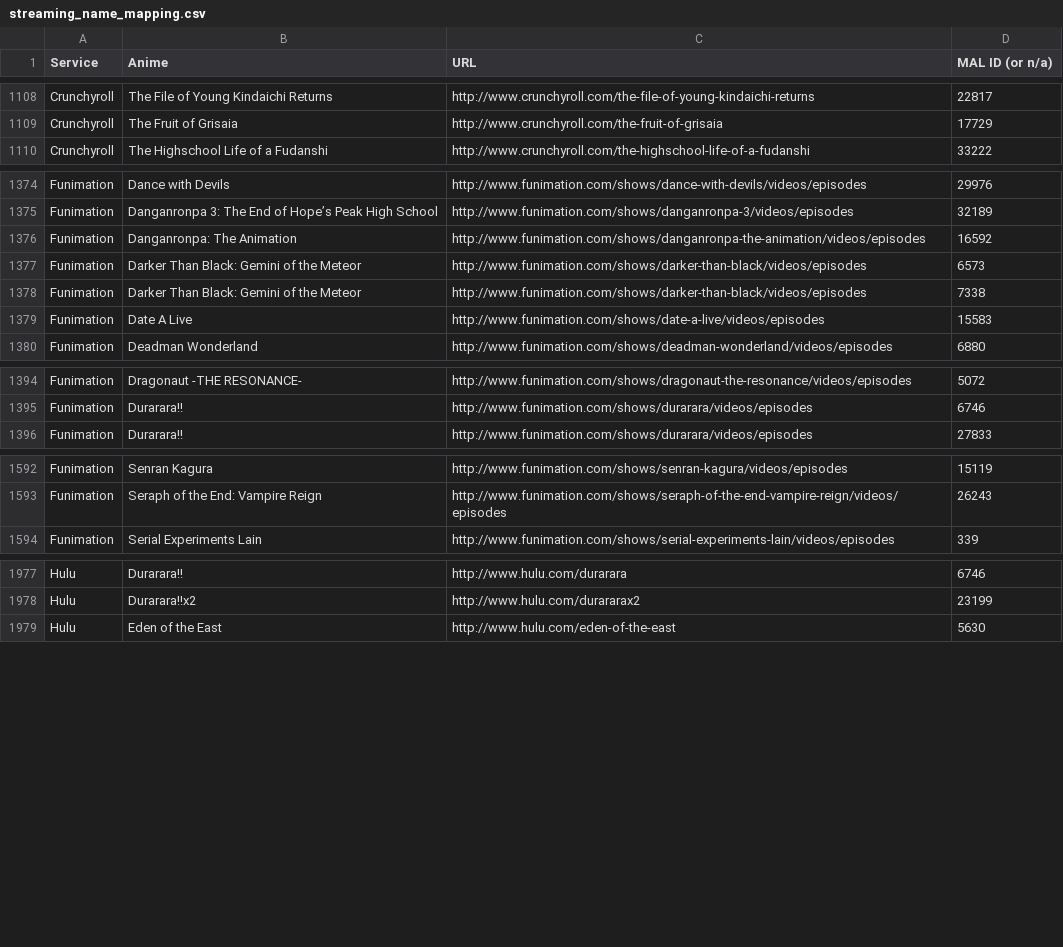
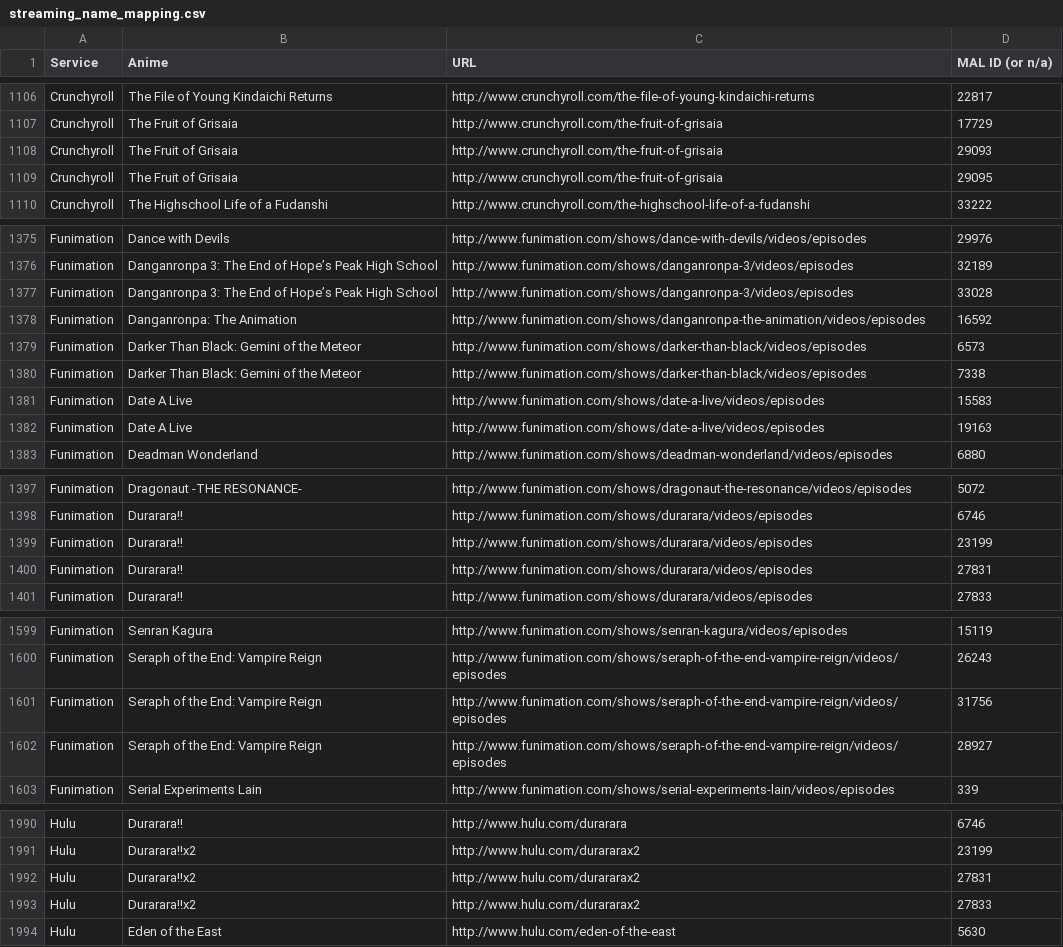
Before and after one commit to LHCGreg/animerecs, a CSV file: AnimeRecs.UpdateStreams/streaming_name_mapping.csv, drawn as a sheet; only a part is shown, gaps mark what is left out; the diff covers the shown part only.

```diff
--- a/AnimeRecs.UpdateStreams/streaming_name_mapping.csv
+++ b/AnimeRecs.UpdateStreams/streaming_name_mapping.csv
@@ -1109,2 +1107,4 @@ Service,Anime,URL,MAL ID (or n/a)
 "Crunchyroll","The Fruit of Grisaia","http://www.crunchyroll.com/the-fruit-of-grisaia",17729
+"Crunchyroll","The Fruit of Grisaia","http://www.crunchyroll.com/the-fruit-of-grisaia",29093
+"Crunchyroll","The Fruit of Grisaia","http://www.crunchyroll.com/the-fruit-of-grisaia",29095
 "Crunchyroll","The Highschool Life of a Fudanshi","http://www.crunchyroll.com/the-highschool-life-of-a-fudanshi",33222
@@ -1375,2 +1376,3 @@ Service,Anime,URL,MAL ID (or n/a)
 "Funimation","Danganronpa 3: The End of Hope’s Peak High School","http://www.funimation.com/shows/danganronpa-3/videos/episodes",32189
+"Funimation","Danganronpa 3: The End of Hope’s Peak High School","http://www.funimation.com/shows/danganronpa-3/videos/episodes",33028
 "Funimation","Danganronpa: The Animation","http://www.funimation.com/shows/danganronpa-the-animation/videos/episodes",16592
@@ -1379,2 +1381,3 @@ Service,Anime,URL,MAL ID (or n/a)
 "Funimation","Date A Live","http://www.funimation.com/shows/date-a-live/videos/episodes",15583
+"Funimation","Date A Live","http://www.funimation.com/shows/date-a-live/videos/episodes",19163
 "Funimation","Deadman Wonderland","http://www.funimation.com/shows/deadman-wonderland/videos/episodes",6880
@@ -1395,2 +1398,4 @@ Service,Anime,URL,MAL ID (or n/a)
 "Funimation","Durarara!!","http://www.funimation.com/shows/durarara/videos/episodes",6746
+"Funimation","Durarara!!","http://www.funimation.com/shows/durarara/videos/episodes",23199
+"Funimation","Durarara!!","http://www.funimation.com/shows/durarara/videos/episodes",27831
 "Funimation","Durarara!!","http://www.funimation.com/shows/durarara/videos/episodes",27833
@@ -1593,2 +1600,4 @@ Service,Anime,URL,MAL ID (or n/a)
 "Funimation","Seraph of the End: Vampire Reign","http://www.funimation.com/shows/seraph-of-the-end-vampire-reign/videos/episodes",26243
+"Funimation","Seraph of the End: Vampire Reign","http://www.funimation.com/shows/seraph-of-the-end-vampire-reign/videos/episodes",31756
+"Funimation","Seraph of the End: Vampire Reign","http://www.funimation.com/shows/seraph-of-the-end-vampire-reign/videos/episodes",28927
 "Funimation","Serial Experiments Lain","http://www.funimation.com/shows/serial-experiments-lain/videos/episodes",339
@@ -1978,2 +1991,4 @@ Service,Anime,URL,MAL ID (or n/a)
 "Hulu","Durarara!!x2","http://www.hulu.com/durararax2",23199
+"Hulu","Durarara!!x2","http://www.hulu.com/durararax2",27831
+"Hulu","Durarara!!x2","http://www.hulu.com/durararax2",27833
 "Hulu","Eden of the East","http://www.hulu.com/eden-of-the-east",5630
```
Also changed, not shown: 25 added rows, 11 removed rows and 1 edited cell elsewhere in this file, 1 other file.
